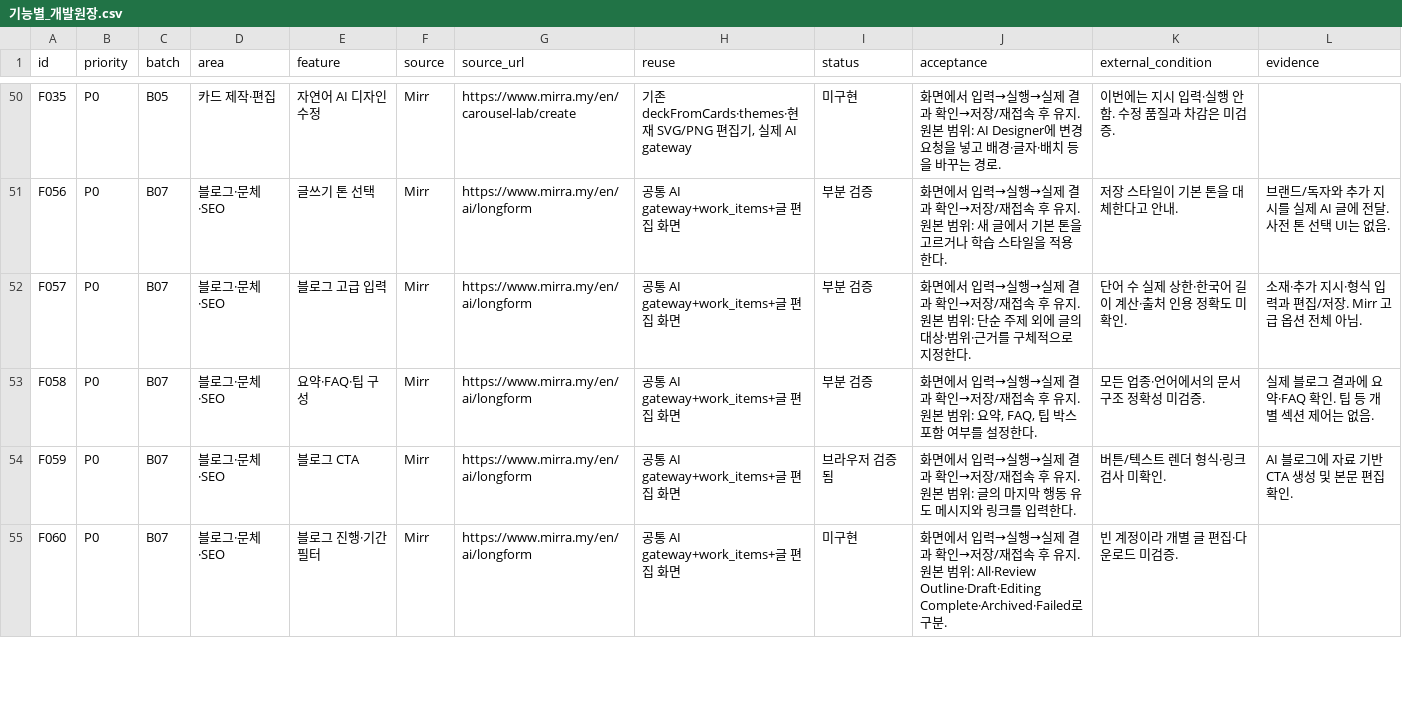
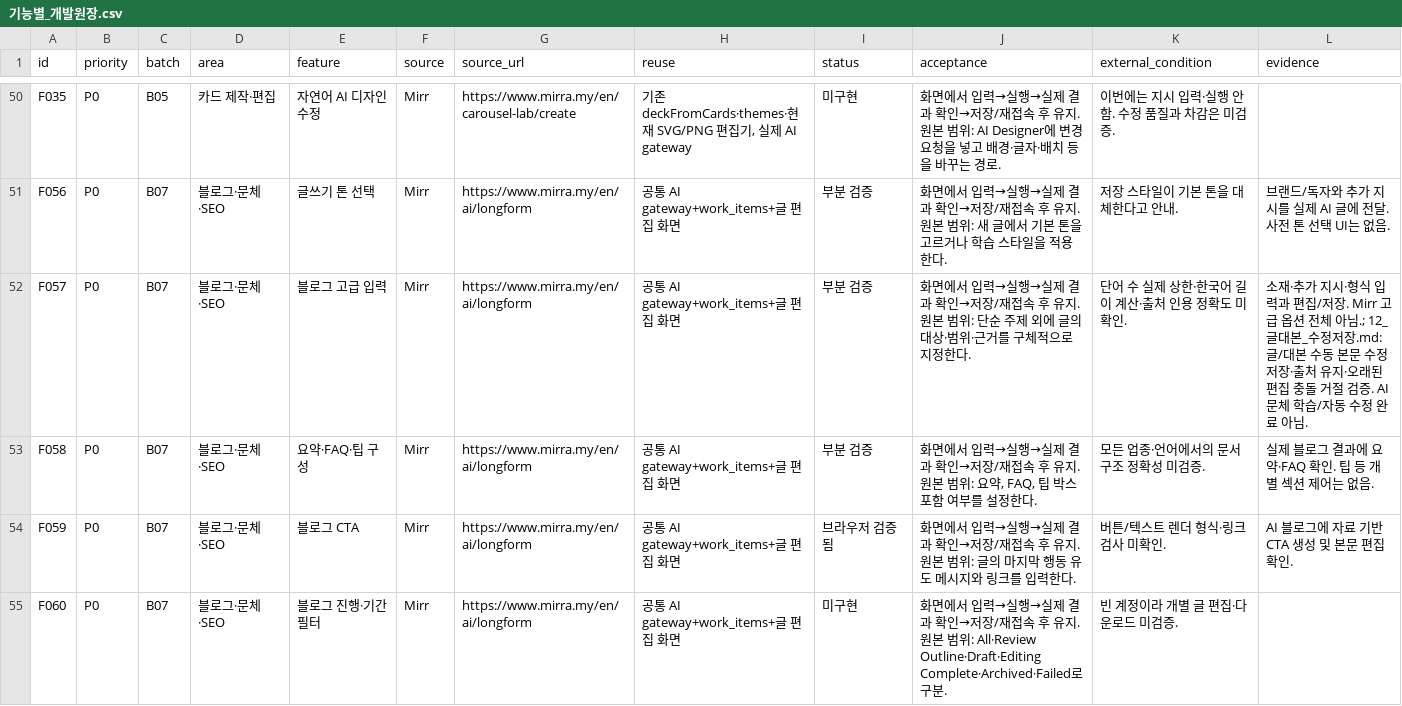
Before and after one commit to HYU-BDML/Rita-agent, a CSV file: Cora/docs/Cora_집중구현_2026-09-30/기능별_개발원장.csv, drawn as a sheet; only a part is shown, gaps mark what is left out; the diff covers the shown part only.

```diff
--- a/Cora/docs/Cora_집중구현_2026-09-30/기능별_개발원장.csv
+++ b/Cora/docs/Cora_집중구현_2026-09-30/기능별_개발원장.csv
@@ -51,3 +51,3 @@ F035,P0,B05,카드 제작·편집,자연어 AI 디자인 수정,Mirr,https://www
 F056,P0,B07,블로그·문체·SEO,글쓰기 톤 선택,Mirr,https://www.mirra.my/en/ai/longform,공통 AI gateway+work_items+글 편집 화면,부분 검증,화면에서 입력→실행→실제 결과 확인→저장/재접속 후 유지. 원본 범위: 새 글에서 기본 톤을 고르거나 학습 스타일을 적용한다.,저장 스타일이 기본 톤을 대체한다고 안내.,브랜드/독자와 추가 지시를 실제 AI 글에 전달. 사전 톤 선택 UI는 없음.
-F057,P0,B07,블로그·문체·SEO,블로그 고급 입력,Mirr,https://www.mirra.my/en/ai/longform,공통 AI gateway+work_items+글 편집 화면,부분 검증,화면에서 입력→실행→실제 결과 확인→저장/재접속 후 유지. 원본 범위: 단순 주제 외에 글의 대상·범위·근거를 구체적으로 지정한다.,단어 수 실제 상한·한국어 길이 계산·출처 인용 정확도 미확인.,소재·추가 지시·형식 입력과 편집/저장. Mirr 고급 옵션 전체 아님.
+F057,P0,B07,블로그·문체·SEO,블로그 고급 입력,Mirr,https://www.mirra.my/en/ai/longform,공통 AI gateway+work_items+글 편집 화면,부분 검증,화면에서 입력→실행→실제 결과 확인→저장/재접속 후 유지. 원본 범위: 단순 주제 외에 글의 대상·범위·근거를 구체적으로 지정한다.,단어 수 실제 상한·한국어 길이 계산·출처 인용 정확도 미확인.,소재·추가 지시·형식 입력과 편집/저장. Mirr 고급 옵션 전체 아님.; 12_글대본_수정저장.md: 글/대본 수동 본문 수정 저장·출처 유지·오래된 편집 충돌 거절 검증. AI 문체 학습/자동 수정 완료 아님.
 F058,P0,B07,블로그·문체·SEO,요약·FAQ·팁 구성,Mirr,https://www.mirra.my/en/ai/longform,공통 AI gateway+work_items+글 편집 화면,부분 검증,"화면에서 입력→실행→실제 결과 확인→저장/재접속 후 유지. 원본 범위: 요약, FAQ, 팁 박스 포함 여부를 설정한다.",모든 업종·언어에서의 문서 구조 정확성 미검증.,실제 블로그 결과에 요약·FAQ 확인. 팁 등 개별 섹션 제어는 없음.
```
Also changed, not shown: 1 edited cell elsewhere in this file, 9 other files.
